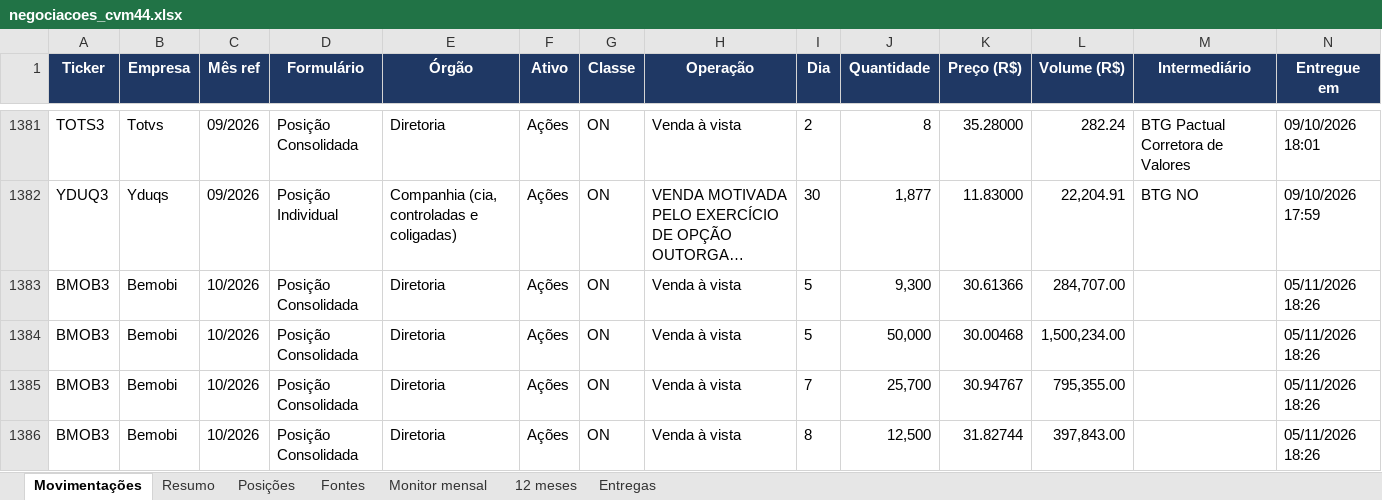
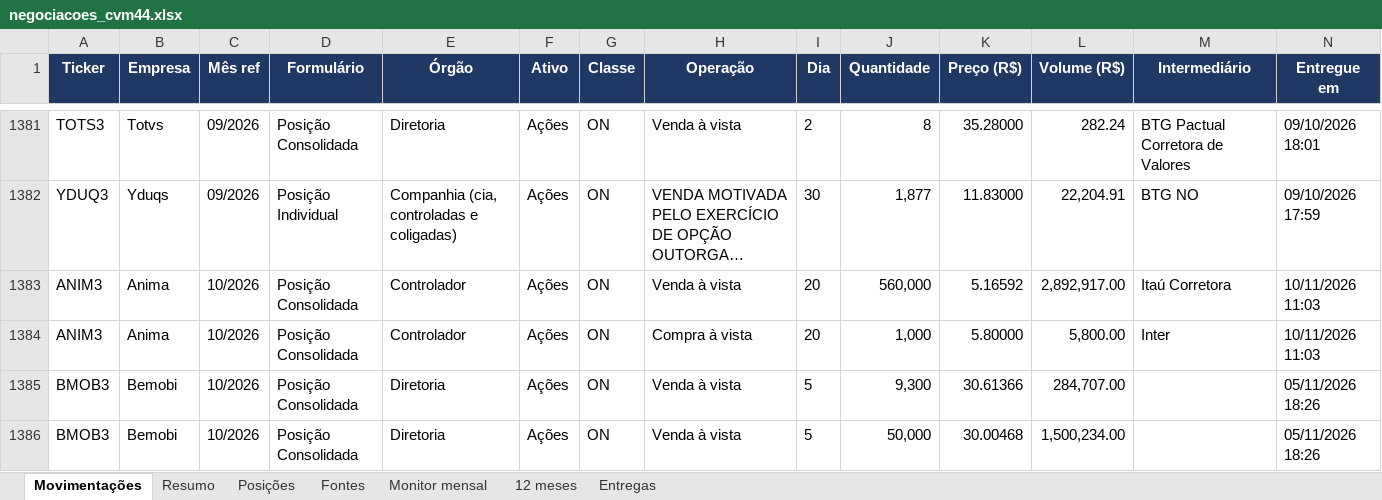
Before and after one commit to mmagalhaes2001/Monitor-dados, an Excel workbook: cvm44/negociacoes_cvm44.xlsx, sheet Movimentações, drawn as a sheet; only a part is shown, gaps mark what is left out; the shorter side is filled out with more unchanged rows; long unchanged cells end in …; values as stored, in another font and other column widths than the file's, no borders; rows hold the shown columns only; the diff names each change by its address in the sheet, - before the commit and + after, or states it on an @@ line.

```diff
--- a/cvm44/negociacoes_cvm44.xlsx (sheet Movimentações)
+++ b/cvm44/negociacoes_cvm44.xlsx (sheet Movimentações)
+row 1383: ANIM3 | Anima | 10/2026 | Posição Consolidada | Controlador | Ações | ON | Venda à vista | 20 | 560,000 | 5.16592 | 2,892,917.00 | Itaú Corretora | 10/11/2026 11:03
+row 1384: ANIM3 | Anima | 10/2026 | Posição Consolidada | Controlador | Ações | ON | Compra à vista | 20 | 1,000 | 5.80000 | 5,800.00 | Inter | 10/11/2026 11:03
```
Also changed, not shown: sheet Resumo, sheet Posições, sheet Monitor mensal, sheet Fontes, sheet 12 meses, sheet Entregas, 5 other files.
